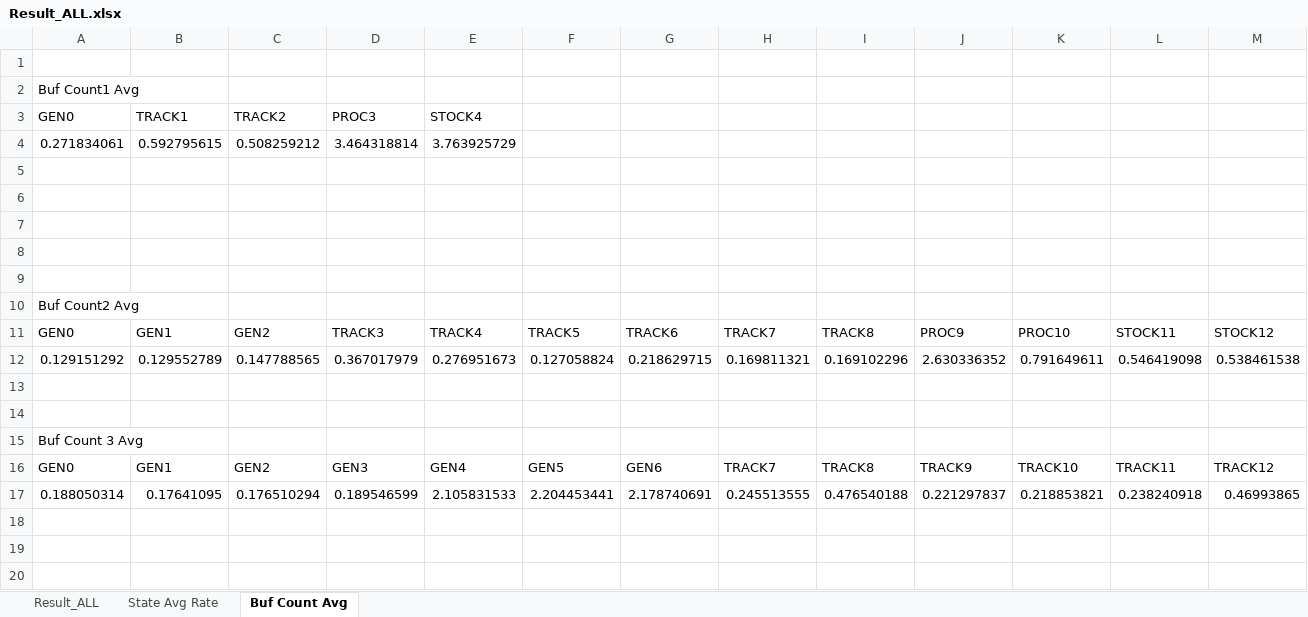
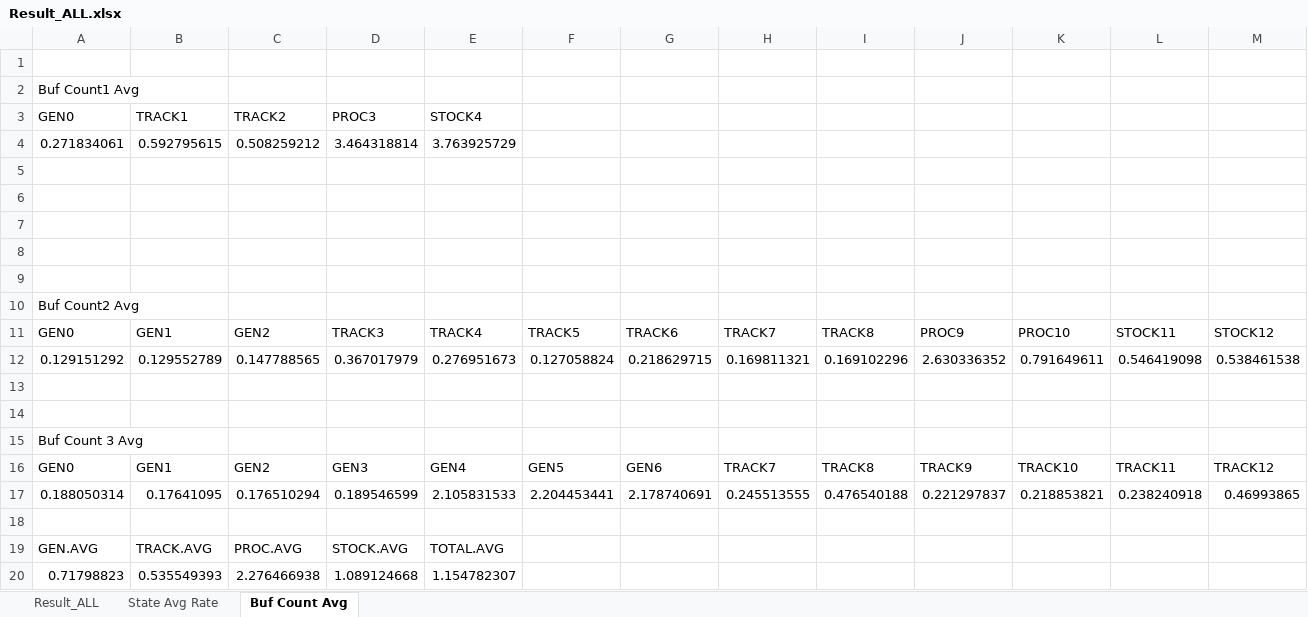
Before and after one commit to Tentailsahri/DT_FINAL_Project, an Excel workbook: 문서화 자료/Result_ALL.xlsx, sheet Buf Count Avg, drawn as a sheet; only a part is shown; values as stored, in another font and other column widths than the file's, no borders; charts and pictures not drawn; rows hold the shown columns only; the diff names each change by its address in the sheet, - before the commit and + after, or states it on an @@ line.

Commit message:
문서화 자료 buf count 완성

```diff
--- a/문서화 자료/Result_ALL.xlsx (sheet Buf Count Avg)
+++ b/문서화 자료/Result_ALL.xlsx (sheet Buf Count Avg)
+row 18: (empty)
+row 19: GEN.AVG | TRACK.AVG | PROC.AVG | STOCK.AVG | TOTAL.AVG
+row 20: 0.71798823 | 0.535549393 | 2.276466938 | 1.089124668 | 1.154782307
```
Also changed, not shown: sheet Result_ALL, charts or pictures.
